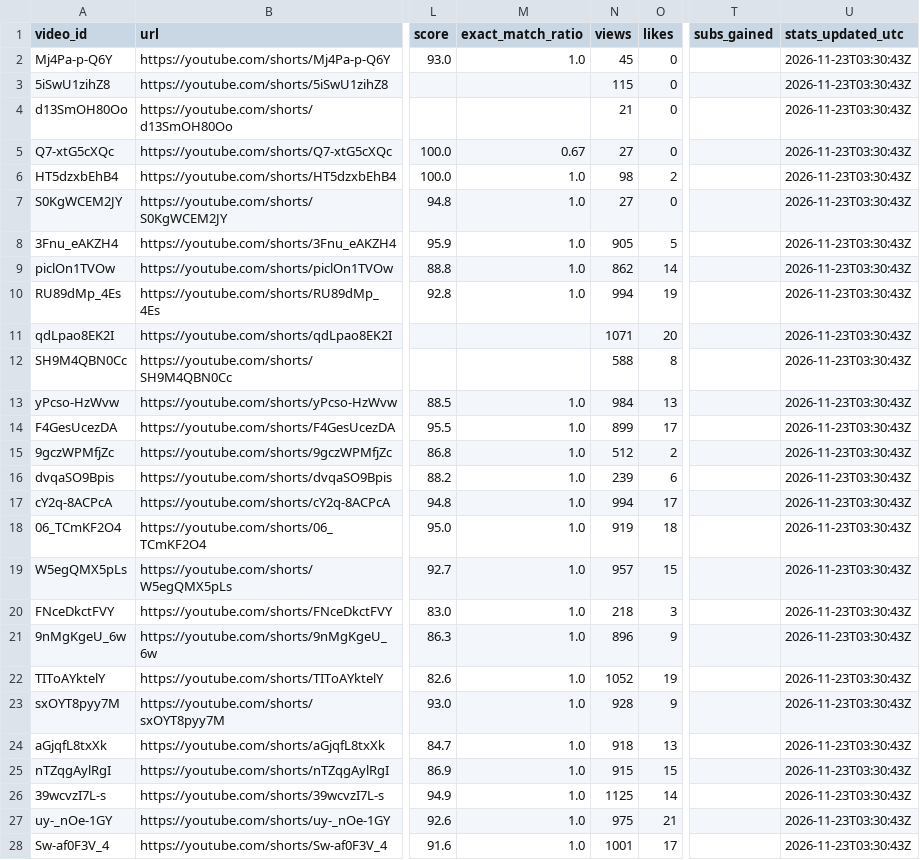
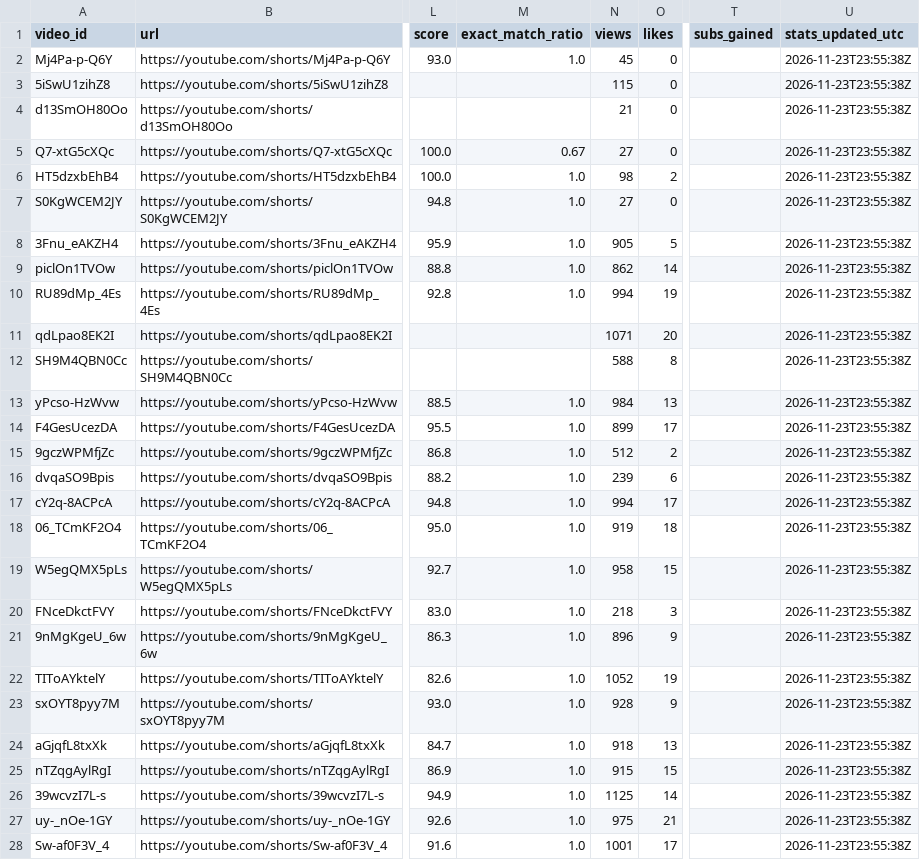
Before and after one commit to Mezfer/tom-shorts, a CSV file: video_log.csv, drawn as a sheet; only a part is shown, gaps mark what is left out; the diff covers the shown part only; the diff names each change by its address in the sheet, - before the commit and + after, or states it on an @@ line.

```diff
--- a/video_log.csv
+++ b/video_log.csv
-U2:U28 (stats_updated_utc): 2026-11-23T03:30:43Z
+U2:U28 (stats_updated_utc): 2026-11-23T23:55:38Z
-N19 (views): 957
+N19 (views): 958
```
Also changed, not shown: 1 added row and 64 edited cells elsewhere in this file, 6 other files.
